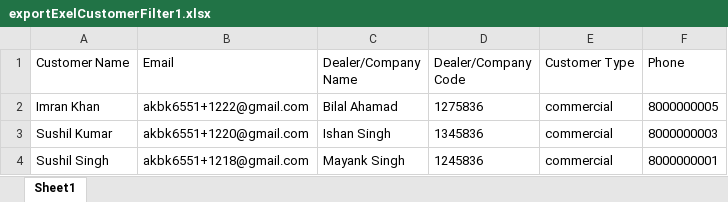
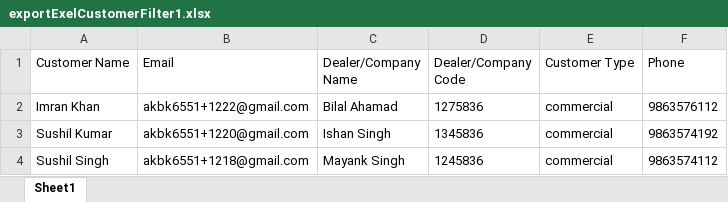
Before and after one commit to Abhaykumar040/agentTesting, an Excel workbook: downloads/exportExelCustomerFilter1.xlsx, sheet Sheet1, drawn as a sheet; values as stored, in another font and other column widths than the file's, no borders; the diff names each change by its address in the sheet, - before the commit and + after, or states it on an @@ line.

```diff
--- a/downloads/exportExelCustomerFilter1.xlsx (sheet Sheet1)
+++ b/downloads/exportExelCustomerFilter1.xlsx (sheet Sheet1)
-F2 (Phone): 8000000005
+F2 (Phone): 9863576112
-F3 (Phone): 8000000003
+F3 (Phone): 9863574192
-F4 (Phone): 8000000001
+F4 (Phone): 9863574112
```
Also changed, not shown: downloads/exportExcelInTicketsNormal.xlsx, downloads/exportExcelInvoiceFilter1.xlsx, 45 other files.
